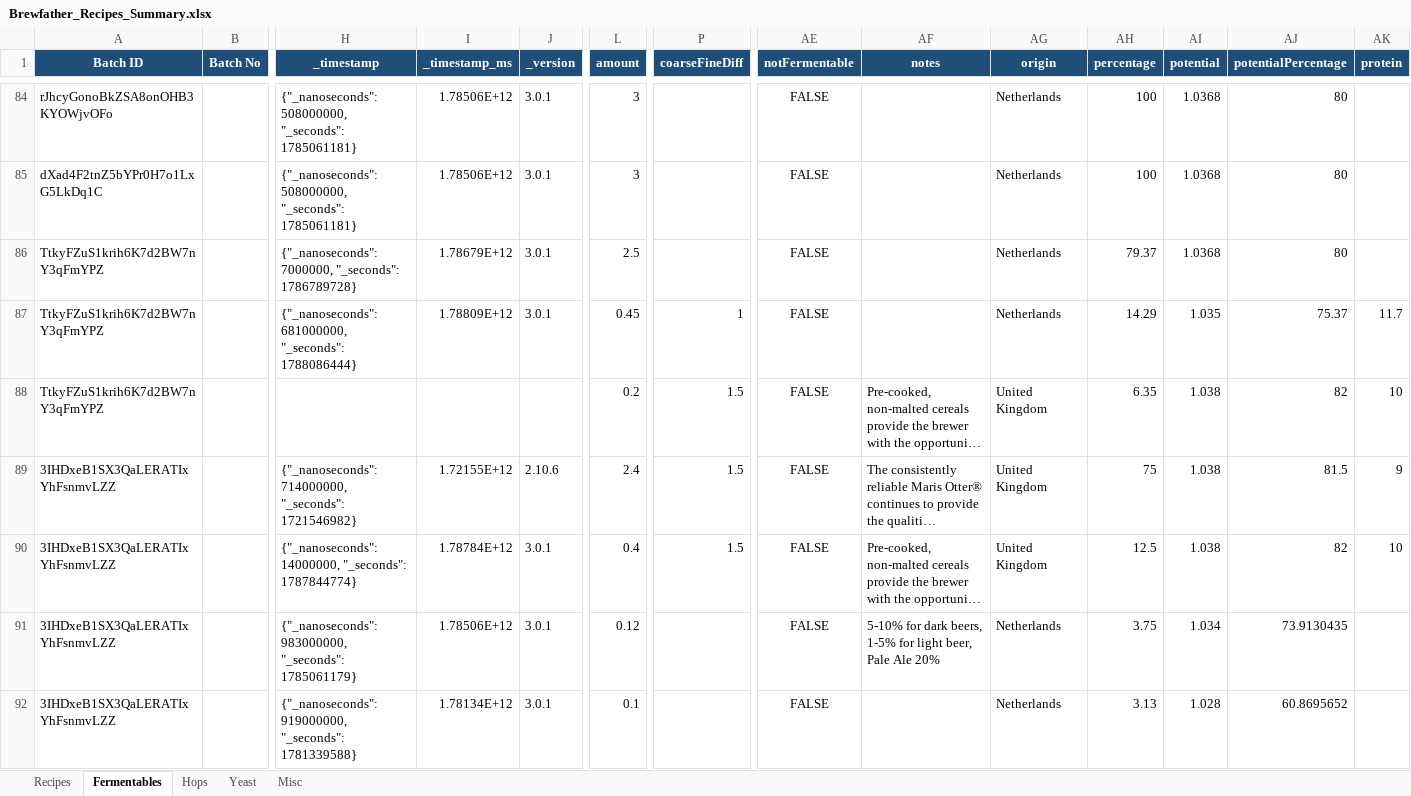
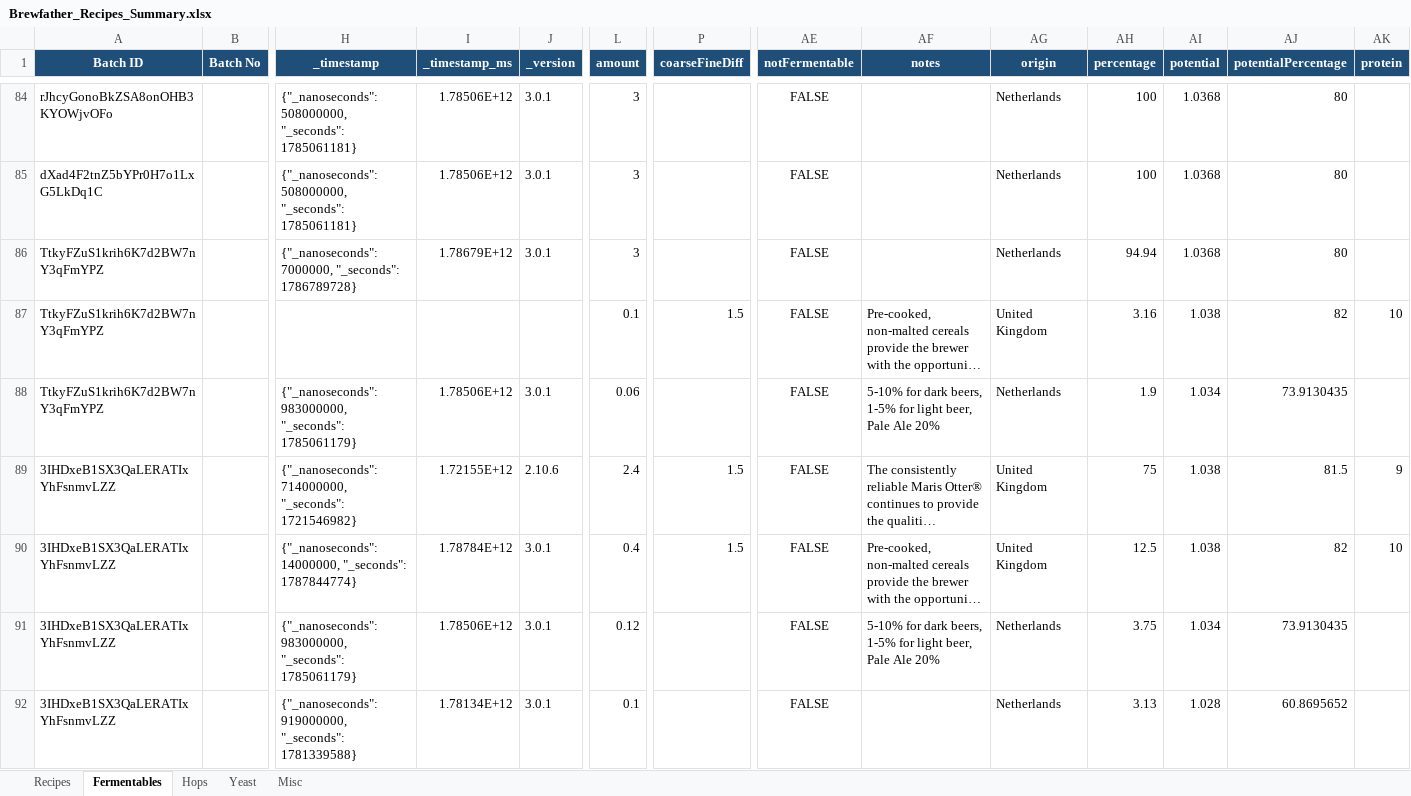
Before and after one commit to Ernstfg/brewfather-master, an Excel workbook: exports/Brewfather_Recipes_Summary.xlsx, sheet Fermentables, drawn as a sheet; only a part is shown, gaps mark what is left out; long unchanged cells end in …; values as stored, in another font and other column widths than the file's, no borders; removed rows and columns are numbered as before the commit, all else as after; rows hold the shown columns only; the diff names each change by its address in the sheet, - before the commit and + after, or states it on an @@ line.

```diff
--- a/exports/Brewfather_Recipes_Summary.xlsx (sheet Fermentables)
+++ b/exports/Brewfather_Recipes_Summary.xlsx (sheet Fermentables)
-L86 (amount): 2.5
+L86 (amount): 3
-AH86 (percentage): 79.37
+AH86 (percentage): 94.94
-row 87: TtkyFZuS1krih6K7d2BW7nY3qFmYPZ |  | {"_nanoseconds": 681000000, "_seconds": 1788086444} | 1.78809E+12 | 3.0.1 | 0.45 | 1 | FALSE |  | Netherlands | 14.29 | 1.035 | 75.37 | 11.7
-L87 (amount): 0.2
+L87 (amount): 0.1
-AH87 (percentage): 6.35
+AH87 (percentage): 3.16
+row 88: TtkyFZuS1krih6K7d2BW7nY3qFmYPZ |  | {"_nanoseconds": 983000000, "_seconds": 1785061179} | 1.78506E+12 | 3.0.1 | 0.06 |  | FALSE | 5-10% for dark beers, 1-5% for light beer, Pale Ale 20% | Netherlands | 1.9 | 1.034 | 73.9130435
```
Also changed, not shown: sheet Misc, sheet Hops, sheet Recipes, sheet Yeast, exports/Brewfather_Batches_Summary.xlsx, 7 other files.
